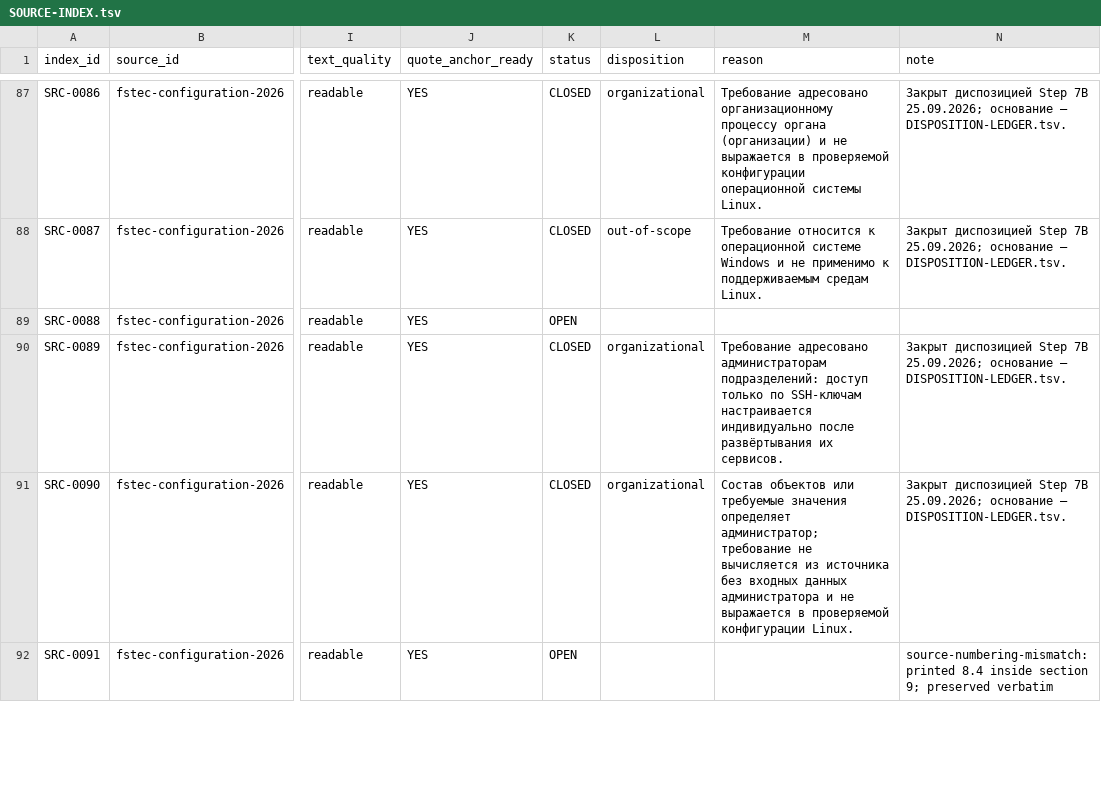
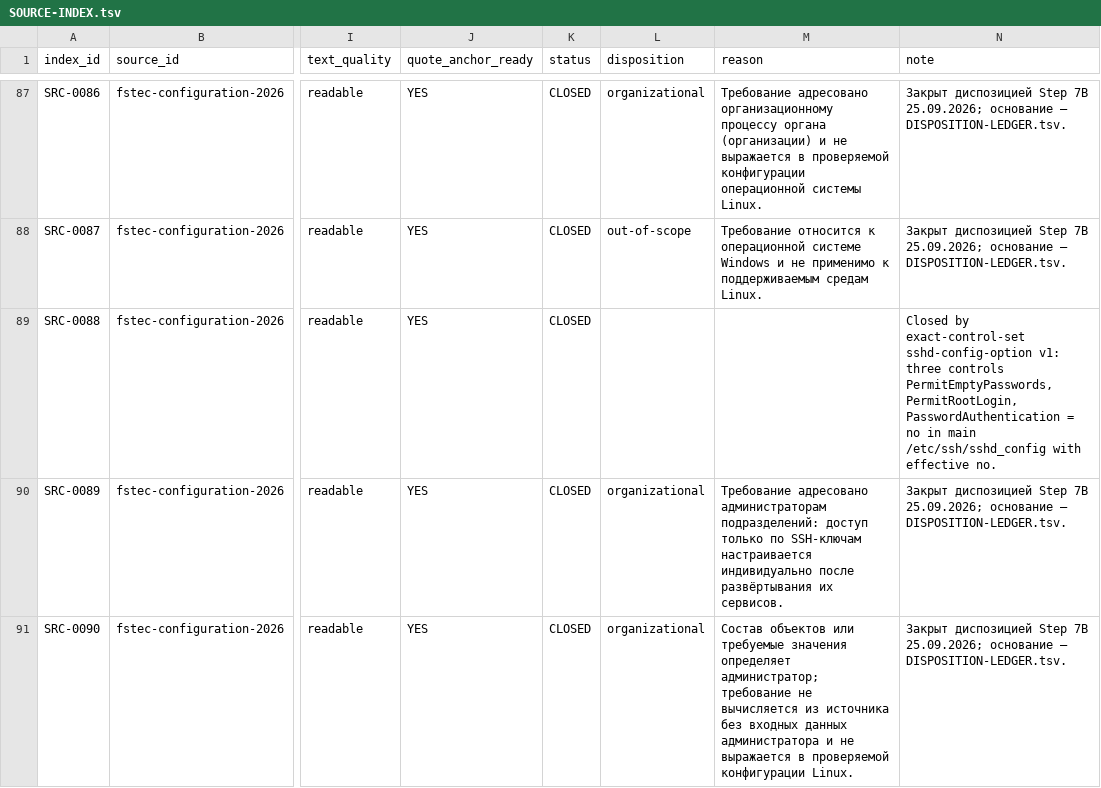
Before and after one commit to rasav65/SecureLinux-Policy, a TSV file: index/source-v4/SOURCE-INDEX.tsv, drawn as a sheet; only a part is shown, gaps mark what is left out; the shorter side is filled out with more unchanged rows; the diff names each change by its address in the sheet, - before the commit and + after, or states it on an @@ line.

```diff
--- a/index/source-v4/SOURCE-INDEX.tsv
+++ b/index/source-v4/SOURCE-INDEX.tsv
-K89 (status): OPEN
+K89 (status): CLOSED
-N89 (note): (empty)
+N89 (note): Closed by exact-control-set sshd-config-option v1: three controls PermitEmptyPasswords, PermitRootLogin, PasswordAuthentication = no in main /etc/ssh/sshd_config with effective no.
```
Also changed, not shown: index/source-v4/CLOSURE-CONTRACT.tsv, product/ADAPTER-REGISTRY.tsv, 46 other files.
